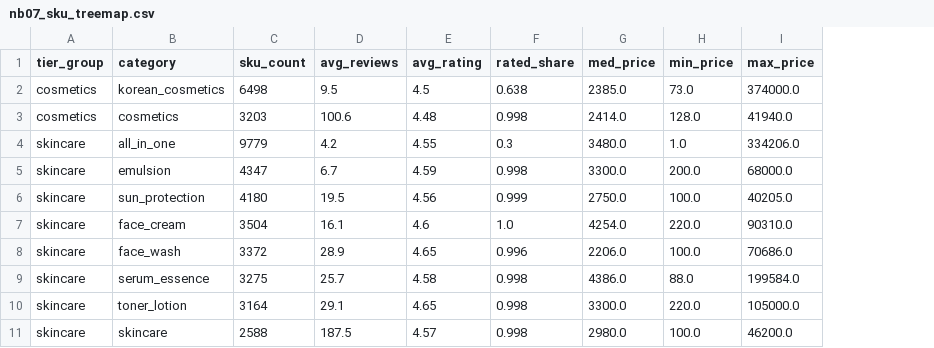
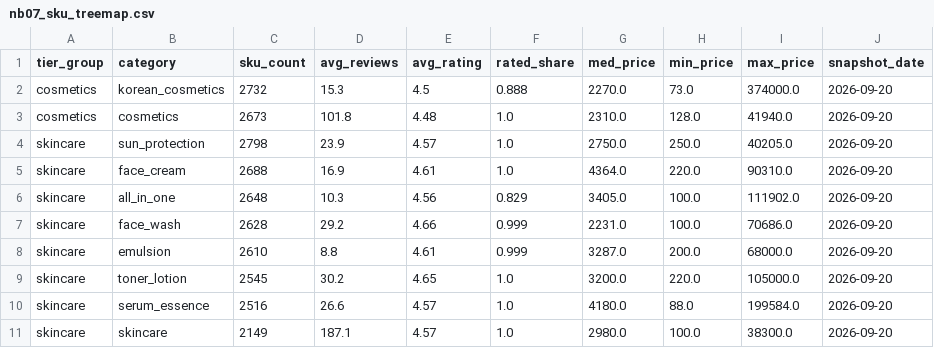
Before and after one commit to Stan-DS-Z/beauty-pulse, a CSV file: dashboard/assets/nb07_sku_treemap.csv, drawn as a sheet; removed rows and columns are numbered as before the commit, all else as after; the diff names each change by its address in the sheet, - before the commit and + after, or states it on an @@ line.

Commit message:
Withdraw the Rakuten SKU ratio: it counted our pull, not Rakuten
The pull takes the 3,000 most-reviewed items in each of 11 genres, nine on
the skincare side and two on the makeup side, and every genre reaches the cap.
The published ratio (7.46x relabelled, 3.56x as tagged) added up every item
seen across 22 pulls; counted within one week it is 6.84-6.93x and 3.81-3.87x,
set by how many genres are pulled. It is removed from the Shift page, README
and METHODOLOGY, and build_sku_ratio.py and its asset are deleted. METHODOLOGY
Revision 11 records the withdrawal; caveat 5 now states what the pull covers.

Rakuten's own listing count per genre is now captured: the weekly ingest
stores it in a new genre_totals table, read from each snapshot file, and
--totals-from-log loads the 2026-09-20 counts, which survive only in that
run's log. No shelf ratio is published until eight weeks of totals exist and
the relabel proportions are re-measured outside the most-reviewed 3,000.

The treemap is built from the latest weekly snapshot instead of every pull,
shows no counts, and its caption states the frame and date. The Shift page
intro no longer says Rakuten listings moved toward skincare after 2020: the
Rakuten data starts in March 2026.

```diff
--- a/dashboard/assets/nb07_sku_treemap.csv
+++ b/dashboard/assets/nb07_sku_treemap.csv
+column J (snapshot_date), rows 2-5: all 2026-09-20; row 7: 2026-09-20; row 9: 2026-09-20; row 11: 2026-09-20
-C2 (sku_count): 6498
+C2 (sku_count): 2732
-D2 (avg_reviews): 9.5
+D2 (avg_reviews): 15.3
-F2 (rated_share): 0.638
+F2 (rated_share): 0.888
-G2 (med_price): 2385.0
+G2 (med_price): 2270.0
-C3 (sku_count): 3203
+C3 (sku_count): 2673
-D3 (avg_reviews): 100.6
+D3 (avg_reviews): 101.8
-F3 (rated_share): 0.998
+F3 (rated_share): 1.0
-G3 (med_price): 2414.0
+G3 (med_price): 2310.0
-row 4: skincare | all_in_one | 9779 | 4.2 | 4.55 | 0.3 | 3480.0 | 1.0 | 334206.0
-row 5: skincare | emulsion | 4347 | 6.7 | 4.59 | 0.998 | 3300.0 | 200.0 | 68000.0
-C4 (sku_count): 4180
+C4 (sku_count): 2798
-D4 (avg_reviews): 19.5
+D4 (avg_reviews): 23.9
-E4 (avg_rating): 4.56
+E4 (avg_rating): 4.57
-F4 (rated_share): 0.999
+F4 (rated_share): 1.0
-H4 (min_price): 100.0
+H4 (min_price): 250.0
-C5 (sku_count): 3504
+C5 (sku_count): 2688
-D5 (avg_reviews): 16.1
+D5 (avg_reviews): 16.9
-E5 (avg_rating): 4.6
+E5 (avg_rating): 4.61
-G5 (med_price): 4254.0
+G5 (med_price): 4364.0
+row 6: skincare | all_in_one | 2648 | 10.3 | 4.56 | 0.829 | 3405.0 | 100.0 | 111902.0 | 2026-09-20
-C7 (sku_count): 3372
+C7 (sku_count): 2628
-D7 (avg_reviews): 28.9
+D7 (avg_reviews): 29.2
-E7 (avg_rating): 4.65
+E7 (avg_rating): 4.66
-F7 (rated_share): 0.996
+F7 (rated_share): 0.999
-G7 (med_price): 2206.0
+G7 (med_price): 2231.0
-row 9: skincare | serum_essence | 3275 | 25.7 | 4.58 | 0.998 | 4386.0 | 88.0 | 199584.0
+row 8: skincare | emulsion | 2610 | 8.8 | 4.61 | 0.999 | 3287.0 | 200.0 | 68000.0 | 2026-09-20
-C9 (sku_count): 3164
+C9 (sku_count): 2545
-D9 (avg_reviews): 29.1
+D9 (avg_reviews): 30.2
-F9 (rated_share): 0.998
+F9 (rated_share): 1.0
-G9 (med_price): 3300.0
+G9 (med_price): 3200.0
+row 10: skincare | serum_essence | 2516 | 26.6 | 4.57 | 1.0 | 4180.0 | 88.0 | 199584.0 | 2026-09-20
-C11 (sku_count): 2588
+C11 (sku_count): 2149
-D11 (avg_reviews): 187.5
+D11 (avg_reviews): 187.1
-F11 (rated_share): 0.998
+F11 (rated_share): 1.0
-I11 (max_price): 46200.0
+I11 (max_price): 38300.0
```
Also changed, not shown: 17 other files.
